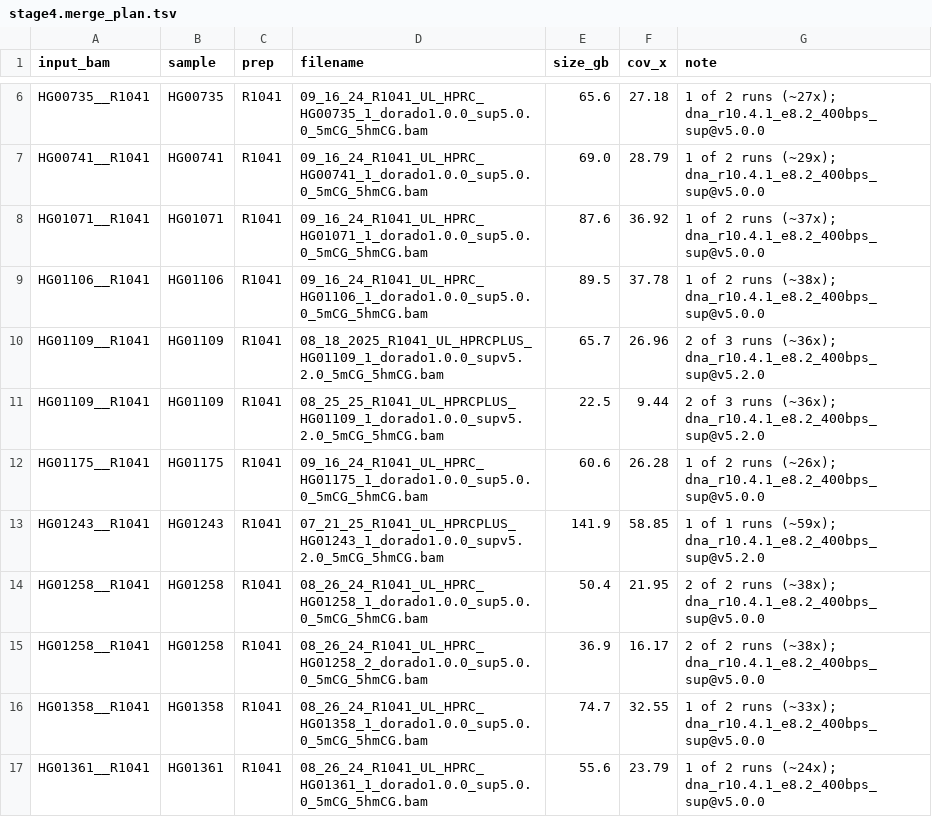
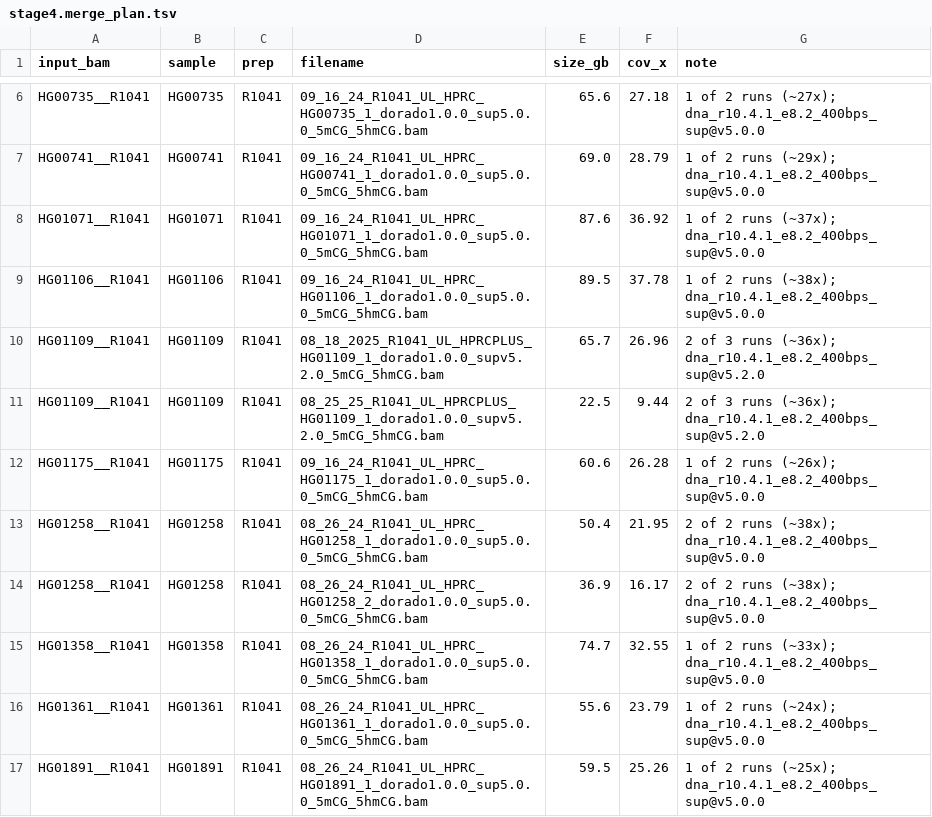
Before and after one commit to JeffreySheh/hla-resolve-validation, a TSV file: data/ont/stages/stage4.merge_plan.tsv, drawn as a sheet; only a part is shown, gaps mark what is left out; the shorter side is filled out with more unchanged rows; the diff names each change by its address in the sheet, - before the commit and + after, or states it on an @@ line.

```diff
--- a/data/ont/stages/stage4.merge_plan.tsv
+++ b/data/ont/stages/stage4.merge_plan.tsv
-row 13: HG01243__R1041 | HG01243 | R1041 | 07_21_25_R1041_UL_HPRCPLUS_HG01243_1_dorado1.0.0_supv5.2.0_5mCG_5hmCG.bam | 141.9 | 58.85 | 1 of 1 runs (~59x); dna_r10.4.1_e8.2_400bps_sup@v5.2.0
```
Also changed, not shown: data/ont/stages/stage4.download_manifest.tsv, data/ont/stages/stage4.manifest.tsv, 3 other files.
